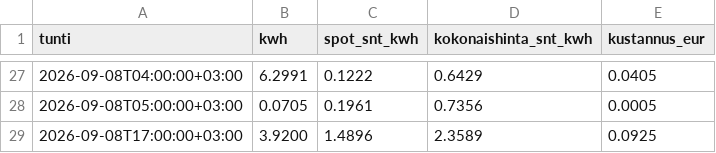
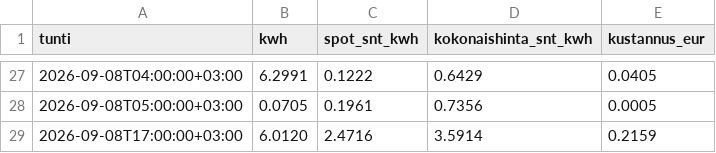
Before and after one commit to Zeikki96/GO-E, a CSV file: kustannukset.csv, drawn as a sheet; only a part is shown, gaps mark what is left out.

```diff
--- a/kustannukset.csv
+++ b/kustannukset.csv
@@ -28,2 +28,2 @@ tunti,kwh,spot_snt_kwh,kokonaishinta_snt_kwh,kustannus_eur
 2026-09-08T05:00:00+03:00,0.0705,0.1961,0.7356,0.0005
-2026-09-08T17:00:00+03:00,3.9200,1.4896,2.3589,0.0925
+2026-09-08T17:00:00+03:00,6.0120,2.4716,3.5914,0.2159
```
Also changed, not shown: goe_log.csv, tuntikohtainen.csv, 2 other files.
